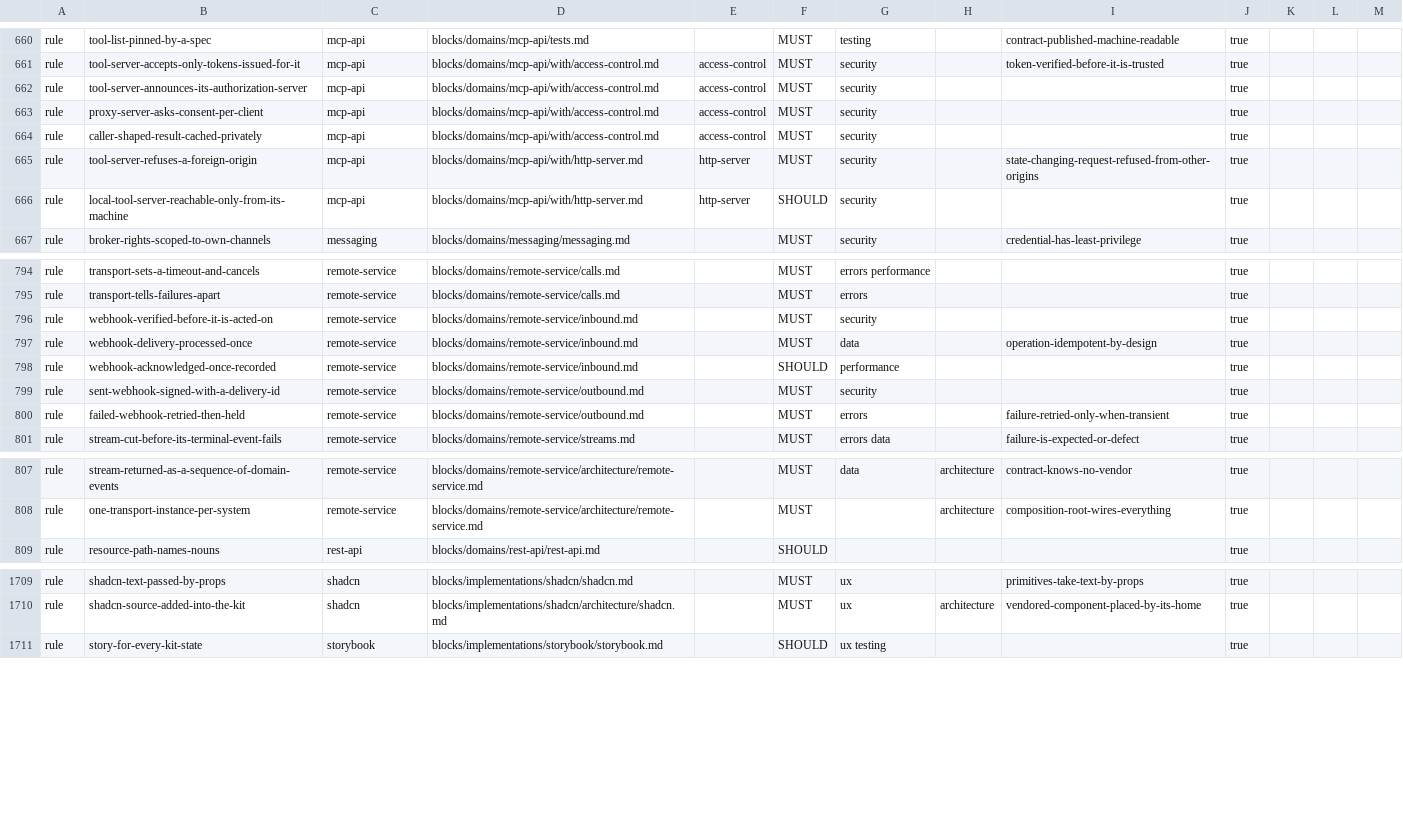
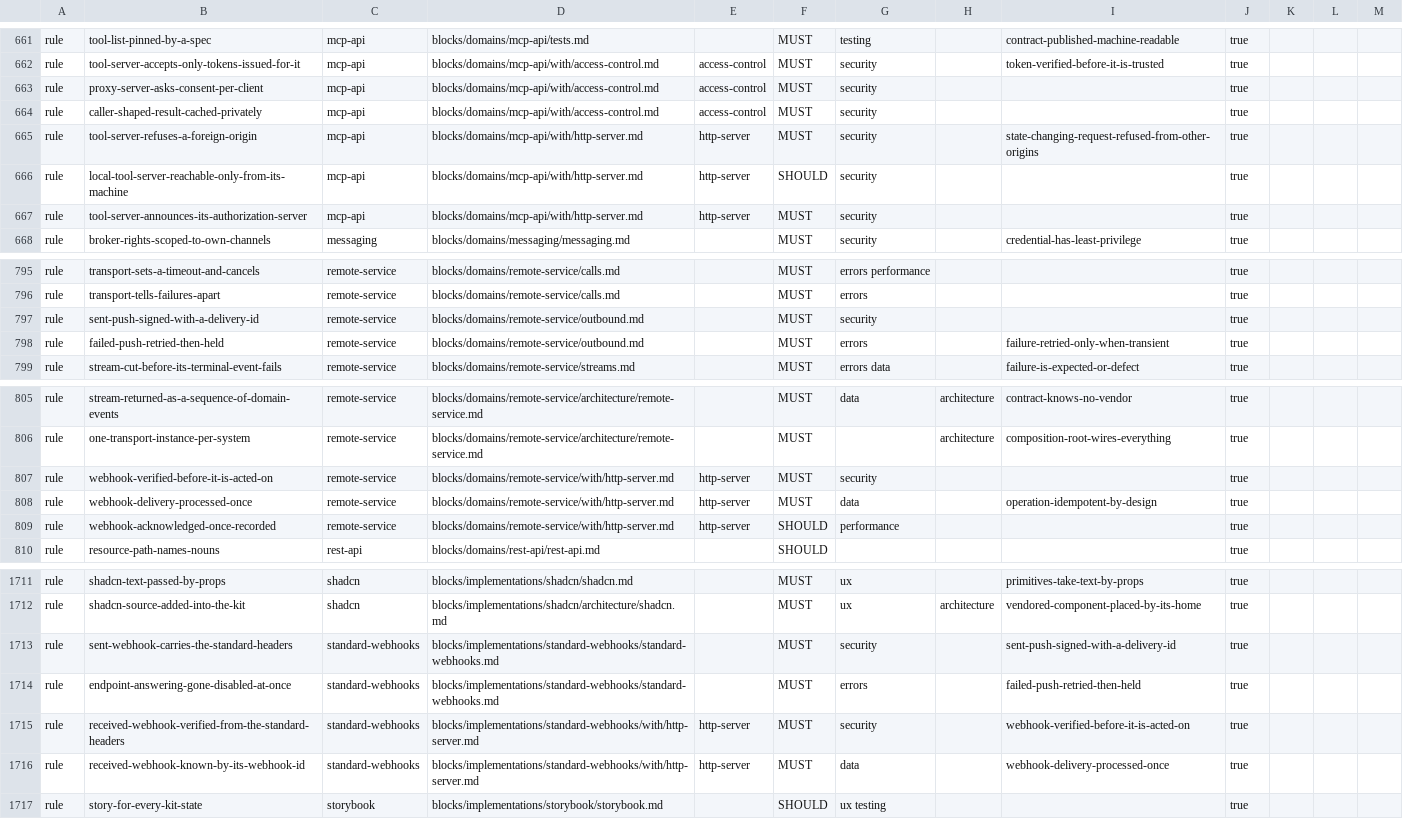
Before and after one commit to droneey/constitution, a TSV file: digests/index.tsv, drawn as a sheet; only a part is shown, gaps mark what is left out; the diff covers the shown part only.

Commit message:
fix: Keep protocols and vendors in the blocks that name them

```diff
--- a/digests/index.tsv
+++ b/digests/index.tsv
@@ -661,3 +662,2 @@ rule	tool-list-pinned-by-a-spec	mcp-api	blocks/domains/mcp-api/tests.md		MUST	te
 rule	tool-server-accepts-only-tokens-issued-for-it	mcp-api	blocks/domains/mcp-api/with/access-control.md	access-control	MUST	security		token-verified-before-it-is-trusted	true
-rule	tool-server-announces-its-authorization-server	mcp-api	blocks/domains/mcp-api/with/access-control.md	access-control	MUST	security			true
 rule	proxy-server-asks-consent-per-client	mcp-api	blocks/domains/mcp-api/with/access-control.md	access-control	MUST	security			true
@@ -666,2 +666,3 @@ rule	tool-server-refuses-a-foreign-origin	mcp-api	blocks/domains/mcp-api/with/ht
 rule	local-tool-server-reachable-only-from-its-machine	mcp-api	blocks/domains/mcp-api/with/http-server.md	http-server	SHOULD	security			true
+rule	tool-server-announces-its-authorization-server	mcp-api	blocks/domains/mcp-api/with/http-server.md	http-server	MUST	security			true
 rule	broker-rights-scoped-to-own-channels	messaging	blocks/domains/messaging/messaging.md		MUST	security		credential-has-least-privilege	true
@@ -795,7 +796,4 @@ rule	transport-sets-a-timeout-and-cancels	remote-service	blocks/domains/remote-s
 rule	transport-tells-failures-apart	remote-service	blocks/domains/remote-service/calls.md		MUST	errors			true
-rule	webhook-verified-before-it-is-acted-on	remote-service	blocks/domains/remote-service/inbound.md		MUST	security			true
-rule	webhook-delivery-processed-once	remote-service	blocks/domains/remote-service/inbound.md		MUST	data		operation-idempotent-by-design	true
-rule	webhook-acknowledged-once-recorded	remote-service	blocks/domains/remote-service/inbound.md		SHOULD	performance			true
-rule	sent-webhook-signed-with-a-delivery-id	remote-service	blocks/domains/remote-service/outbound.md		MUST	security			true
-rule	failed-webhook-retried-then-held	remote-service	blocks/domains/remote-service/outbound.md		MUST	errors		failure-retried-only-when-transient	true
+rule	sent-push-signed-with-a-delivery-id	remote-service	blocks/domains/remote-service/outbound.md		MUST	security			true
+rule	failed-push-retried-then-held	remote-service	blocks/domains/remote-service/outbound.md		MUST	errors		failure-retried-only-when-transient	true
 rule	stream-cut-before-its-terminal-event-fails	remote-service	blocks/domains/remote-service/streams.md		MUST	errors data		failure-is-expected-or-defect	true
@@ -808,2 +806,5 @@ rule	stream-returned-as-a-sequence-of-domain-events	remote-service	blocks/domain
 rule	one-transport-instance-per-system	remote-service	blocks/domains/remote-service/architecture/remote-service.md		MUST		architecture	composition-root-wires-everything	true
+rule	webhook-verified-before-it-is-acted-on	remote-service	blocks/domains/remote-service/with/http-server.md	http-server	MUST	security			true
+rule	webhook-delivery-processed-once	remote-service	blocks/domains/remote-service/with/http-server.md	http-server	MUST	data		operation-idempotent-by-design	true
+rule	webhook-acknowledged-once-recorded	remote-service	blocks/domains/remote-service/with/http-server.md	http-server	SHOULD	performance			true
 rule	resource-path-names-nouns	rest-api	blocks/domains/rest-api/rest-api.md		SHOULD				true
@@ -1710,2 +1712,6 @@ rule	shadcn-text-passed-by-props	shadcn	blocks/implementations/shadcn/shadcn.md
 rule	shadcn-source-added-into-the-kit	shadcn	blocks/implementations/shadcn/architecture/shadcn.md		MUST	ux	architecture	vendored-component-placed-by-its-home	true
+rule	sent-webhook-carries-the-standard-headers	standard-webhooks	blocks/implementations/standard-webhooks/standard-webhooks.md		MUST	security		sent-push-signed-with-a-delivery-id	true
+rule	endpoint-answering-gone-disabled-at-once	standard-webhooks	blocks/implementations/standard-webhooks/standard-webhooks.md		MUST	errors		failed-push-retried-then-held	true
+rule	received-webhook-verified-from-the-standard-headers	standard-webhooks	blocks/implementations/standard-webhooks/with/http-server.md	http-server	MUST	security		webhook-verified-before-it-is-acted-on	true
+rule	received-webhook-known-by-its-webhook-id	standard-webhooks	blocks/implementations/standard-webhooks/with/http-server.md	http-server	MUST	data		webhook-delivery-processed-once	true
 rule	story-for-every-kit-state	storybook	blocks/implementations/storybook/storybook.md		SHOULD	ux testing			true
```
Also changed, not shown: 2 added rows and 6 edited cells elsewhere in this file, 25 other files.
